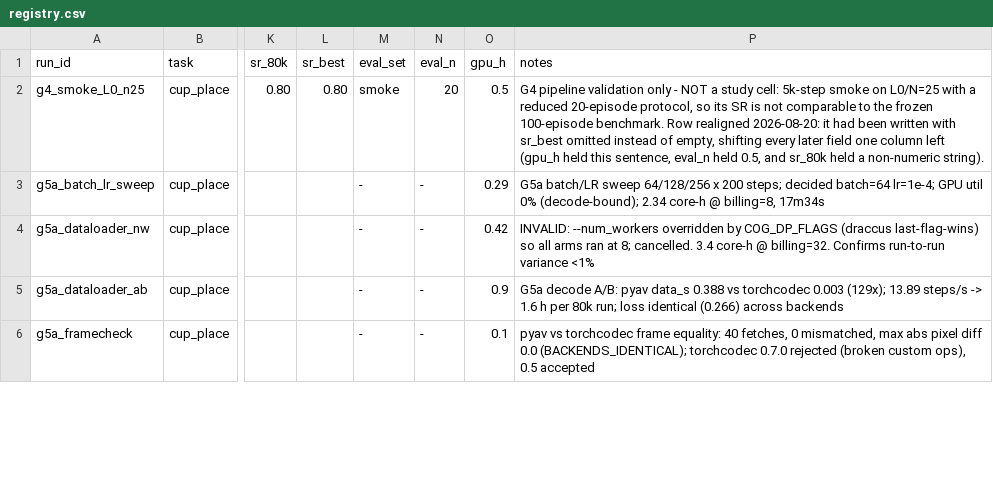
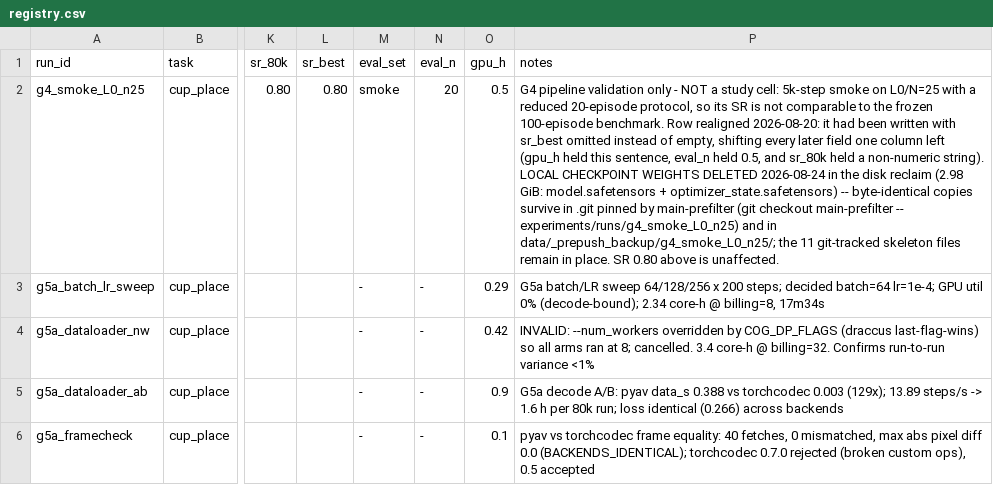
Before and after one commit to OliEfr/cost_of_generality, a CSV file: experiments/registry.csv, drawn as a sheet; only a part is shown, gaps mark what is left out; the diff covers the shown part only; the diff names each change by its address in the sheet, - before the commit and + after, or states it on an @@ line.

```diff
--- a/experiments/registry.csv
+++ b/experiments/registry.csv
-P2 (notes): …non-numeric string).
+P2 (notes): …non-numeric string). LOCAL CHECKPOINT WEIGHTS DELETED 2026-08-24 in the disk reclaim (2.98 GiB: model.safetensors + optimizer_state.safetensors) -- byte-identical copies survive in .git pinned by main-prefilter (git checkout main-prefilter -- experiments/runs/g4_smoke_L0_n25) and in data/_prepush_backup/g4_smoke_L0_n25/; the 11 git-tracked skeleton files remain in place. SR 0.80 above is unaffected.
```
Also changed, not shown: 1 edited cell elsewhere in this file, 1 other file.
